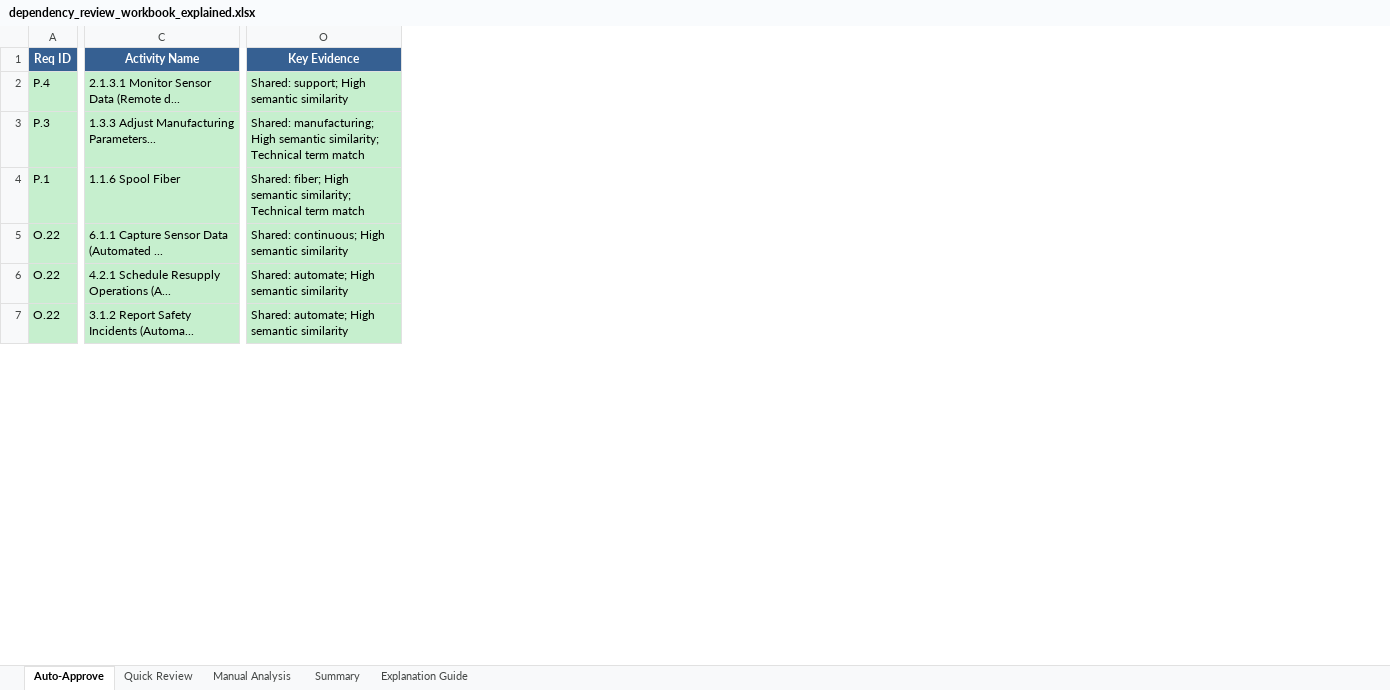
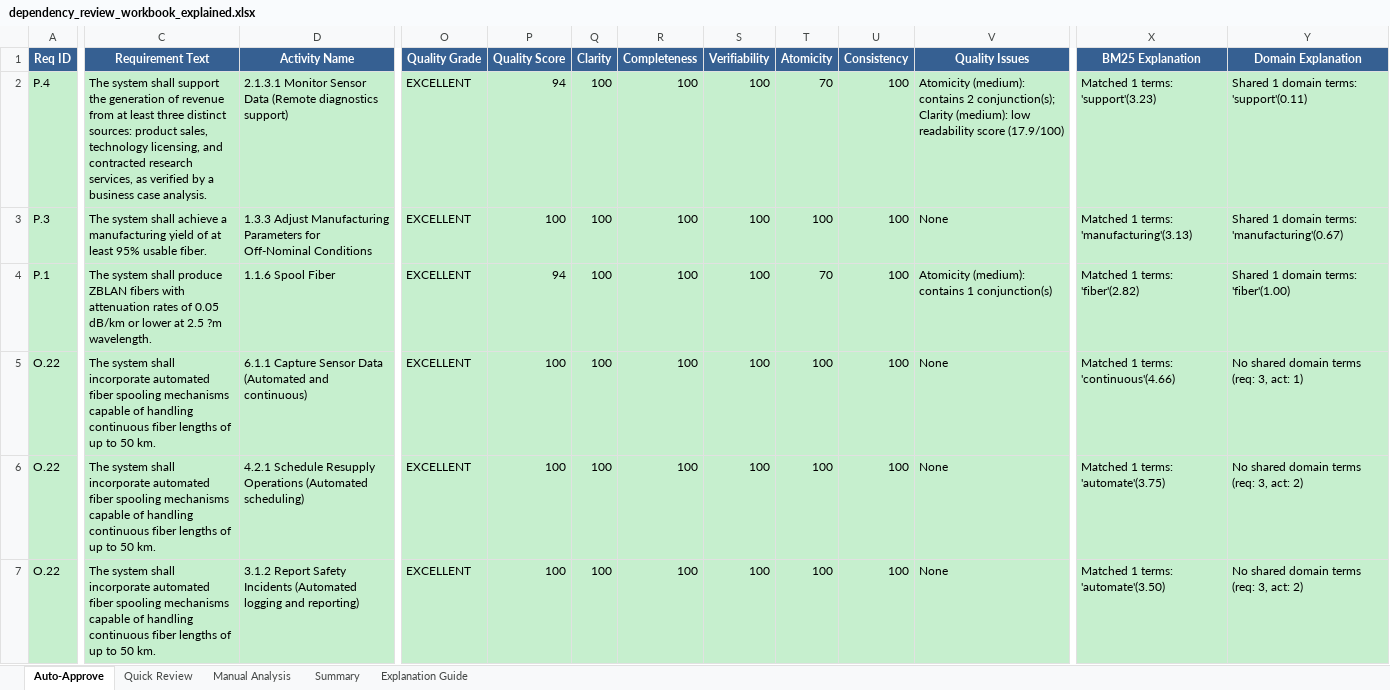
Before and after one commit to bsullgrim/Req-Act-NLP, an Excel workbook: enhanced_engineering_review/dependency_review_workbook_explained.xlsx, sheet Auto-Approve, drawn as a sheet; only a part is shown, gaps mark what is left out; values as stored, in another font and other column widths than the file's, no borders; removed rows and columns are numbered as before the commit, all else as after; the diff covers the shown part only; the diff names each change by its address in the sheet, - before the commit and + after, or states it on an @@ line.

Commit message:
updated html and excel output files

```diff
--- a/enhanced_engineering_review/dependency_review_workbook_explained.xlsx (sheet Auto-Approve)
+++ b/enhanced_engineering_review/dependency_review_workbook_explained.xlsx (sheet Auto-Approve)
+column C (Requirement Text), rows 2-7: The system shall support the generation of revenue from at least three distinct sources: product sales, technology licensing, and contracted research services, as verified by a business case analysis. | The system shall achieve a manufacturing yield of at least 95% usable fiber. | The system shall produce ZBLAN fibers with attenuation rates of 0.05 dB/km or lower at 2.5 ?m wavelength. | The system shall incorporate automated fiber spooling mechanisms capable of handling continuous fiber lengths of up to 50 km. | The system shall incorporate automated fiber spooling mechanisms capable of handling continuous fiber lengths of up to 50 km. | The system shall incorporate automated fiber spooling mechanisms capable of handling continuous fiber lengths of up to 50 km.
+column O (Quality Grade), rows 2-7: all EXCELLENT
+column P (Quality Score), rows 2-7: 94 | 100 | 94 | 100 | 100 | 100
+column Q (Clarity), rows 2-7: all 100
+column R (Completeness), rows 2-7: all 100
+column S (Verifiability), rows 2-7: all 100
+column T (Atomicity), rows 2-7: 70 | 100 | 70 | 100 | 100 | 100
+column U (Consistency), rows 2-7: all 100
+column V (Quality Issues), rows 2-7: Atomicity (medium): contains 2 conjunction(s); Clarity (medium): low readability score (17.9/100) | None | Atomicity (medium): contains 1 conjunction(s) | None | None | None
-column O (Key Evidence), rows 2-7: Shared: support; High semantic similarity | Shared: manufacturing; High semantic similarity; Technical term match | Shared: fiber; High semantic similarity; Technical term match | Shared: continuous; High semantic similarity | Shared: automate; High semantic similarity | Shared: automate; High semantic similarity
+column X (BM25 Explanation), rows 2-7: Matched 1 terms: 'support'(3.23) | Matched 1 terms: 'manufacturing'(3.13) | Matched 1 terms: 'fiber'(2.82) | Matched 1 terms: 'continuous'(4.66) | Matched 1 terms: 'automate'(3.75) | Matched 1 terms: 'automate'(3.50)
+column Y (Domain Explanation), rows 2-7: Shared 1 domain terms: 'support'(0.11) | Shared 1 domain terms: 'manufacturing'(0.67) | Shared 1 domain terms: 'fiber'(1.00) | No shared domain terms (req: 3, act: 1) | No shared domain terms (req: 3, act: 2) | No shared domain terms (req: 3, act: 2)
-D2 (Activity Name): …Data (Remote d...
+D2 (Activity Name): …Data (Remote diagnostics support)
-D3 (Activity Name): …Adjust Manufacturing Parameters...
+D3 (Activity Name): …Adjust Manufacturing Parameters for Off-Nominal Conditions
-D5 (Activity Name): …Data (Automated ...
+D5 (Activity Name): …Data (Automated and continuous)
-D6 (Activity Name): …Resupply Operations (A...
+D6 (Activity Name): …Resupply Operations (Automated scheduling)
-D7 (Activity Name): …Safety Incidents (Automa...
+D7 (Activity Name): …Safety Incidents (Automated logging and reporting)
```
Also changed, not shown: 1 added column and 33 edited cells elsewhere in this sheet, sheet Quick Review, sheet Manual Analysis, sheet Explanation Guide, sheet Summary, 8 other files.
